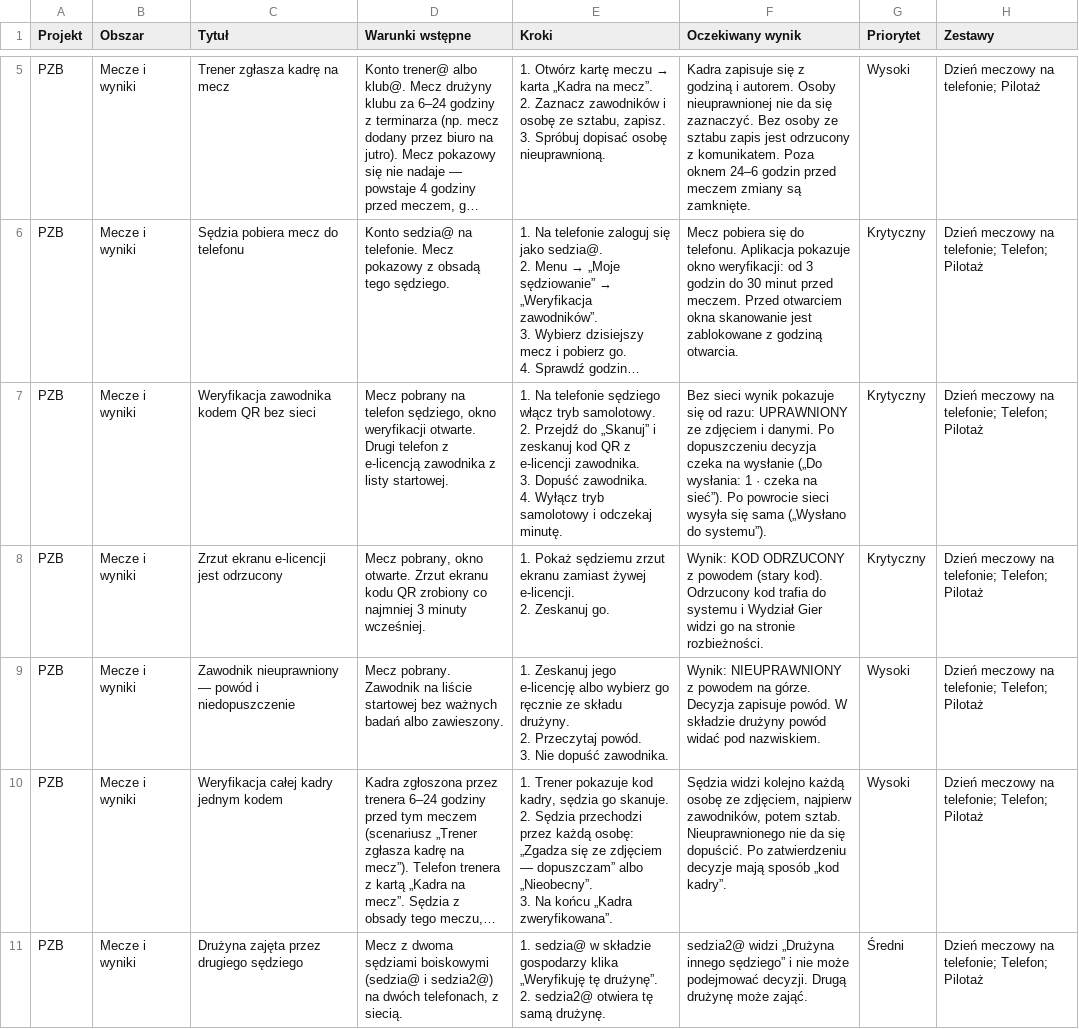
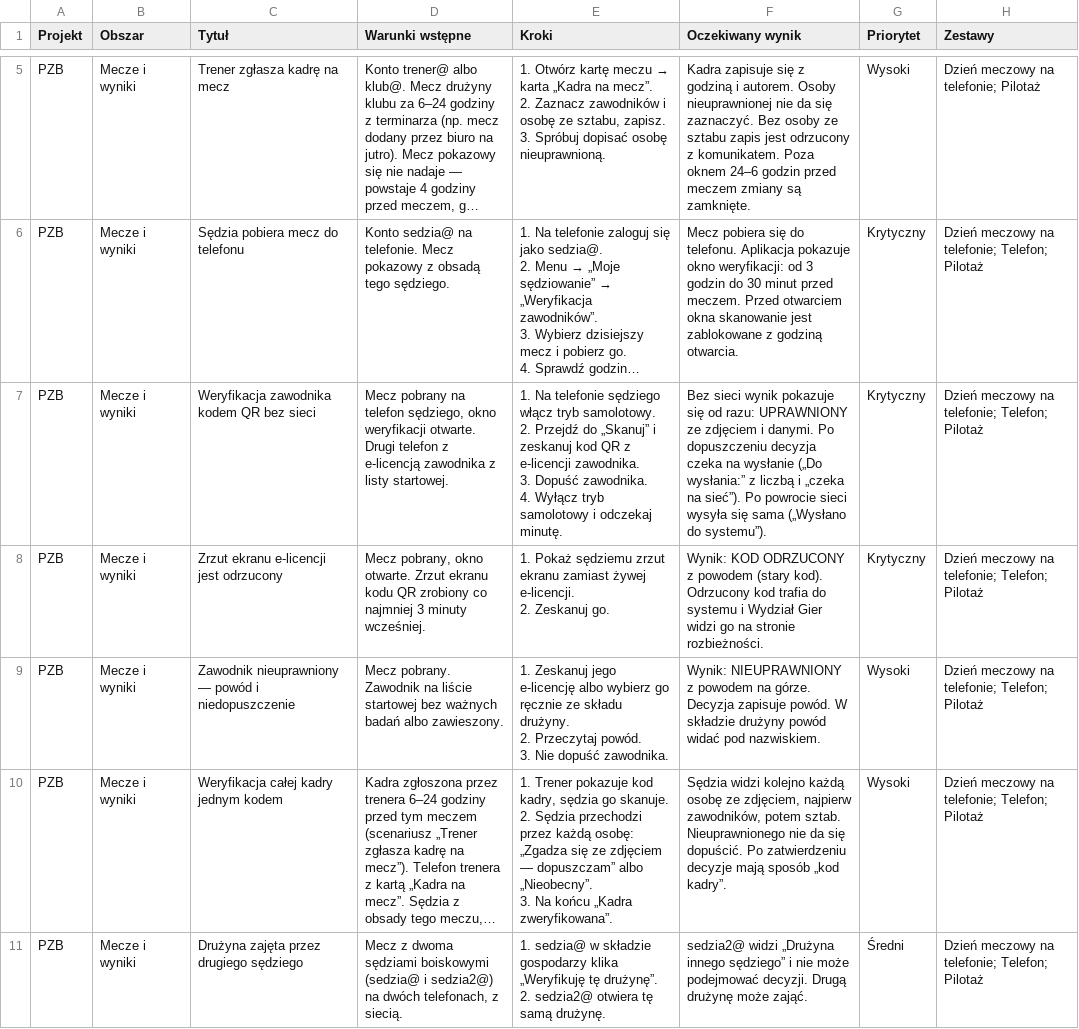
Before and after one commit to lookash86/fullbase_qa, a CSV file: docs/scenariusze_pilotaz_PZBall.csv, drawn as a sheet; only a part is shown, gaps mark what is left out; long unchanged cells end in …; the diff names each change by its address in the sheet, - before the commit and + after, or states it on an @@ line.

```diff
--- a/docs/scenariusze_pilotaz_PZBall.csv
+++ b/docs/scenariusze_pilotaz_PZBall.csv
-F7 (Oczekiwany wynik): …wysłanie („Do wysłania: 1 · czeka na sieć”).…
+F7 (Oczekiwany wynik): …wysłanie („Do wysłania:” z liczbą i „czeka na sieć”).…
```
Also changed, not shown: docs/scenariusze_moduly_PZBall.csv, docs/scenariusze_priorytetowe_PZBall.csv, 3 other files.
